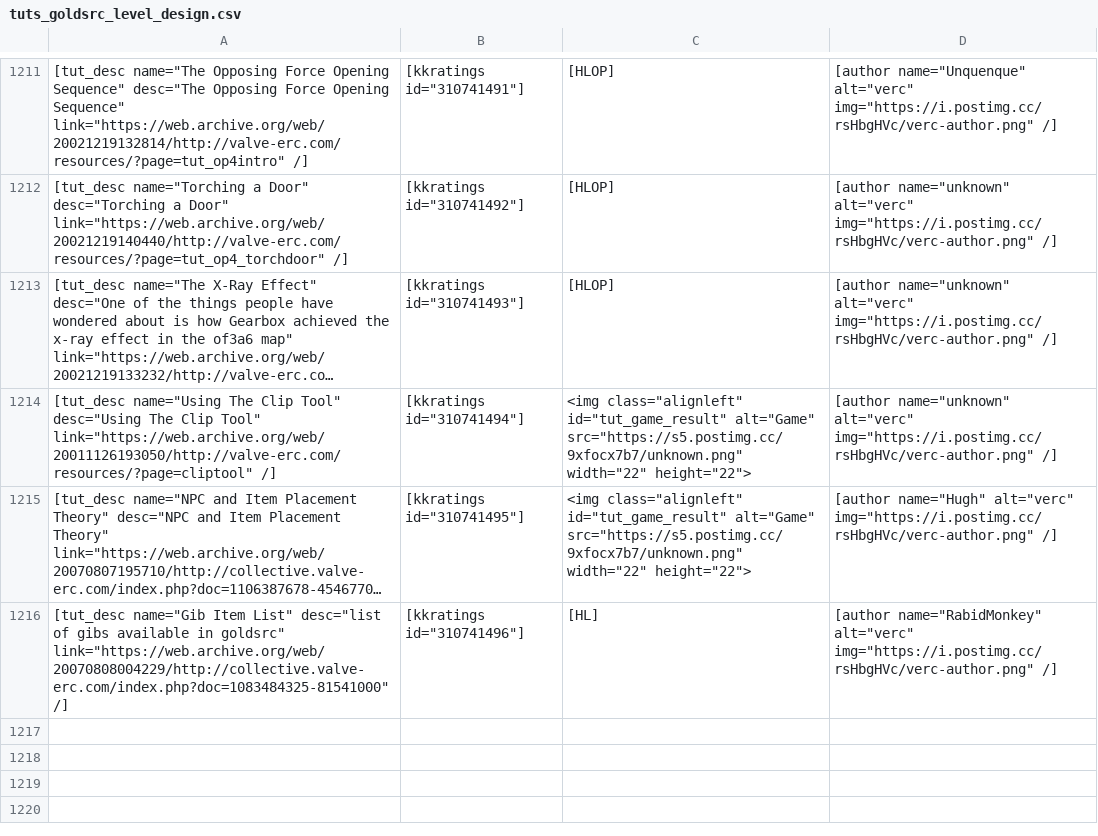
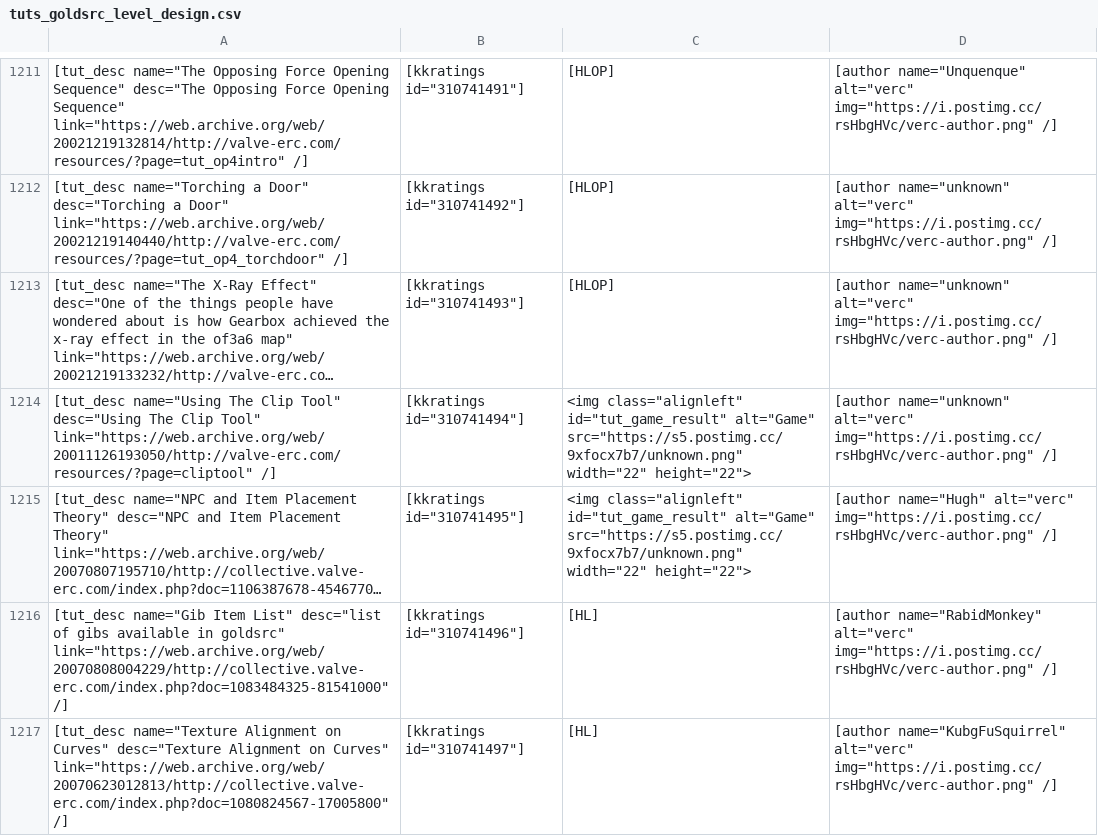
Before and after one commit to sourcemodding/Sourcemodding-Tablepress-Table-Sources, a CSV file: tuts_goldsrc_level_design.csv, drawn as a sheet; only a part is shown, gaps mark what is left out; long unchanged cells end in …; the diff names each change by its address in the sheet, - before the commit and + after, or states it on an @@ line.

Commit message:
Added Tutorial [Texture Alignment on Curves]

```diff
--- a/tuts_goldsrc_level_design.csv
+++ b/tuts_goldsrc_level_design.csv
+row 1217: [tut_desc name="Texture Alignment on Curves" desc="Texture Alignment on Curves" link="https://web.archive.org/web/20070623012813/http://collective.valve-erc.com/index.php?doc=1080824567-17005800" /] | [kkratings id="310741497"] | [HL] | [author name="KubgFuSquirrel" alt="verc" img="https://i.postimg.cc/rsHbgHVc/verc-author.png" /]
```
